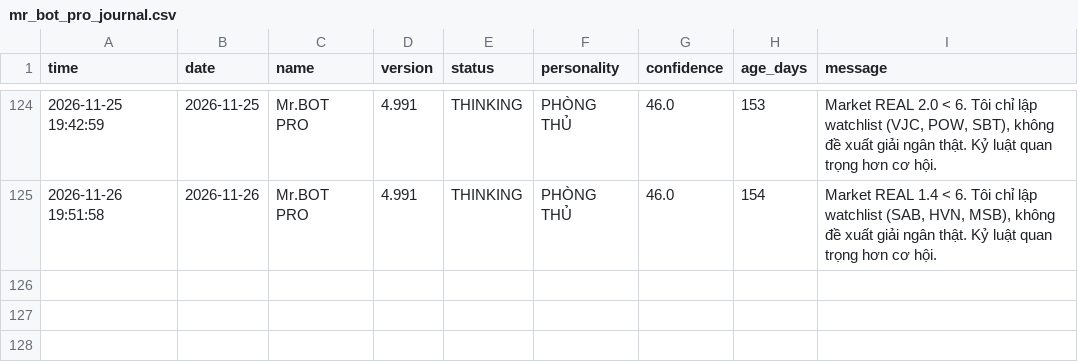
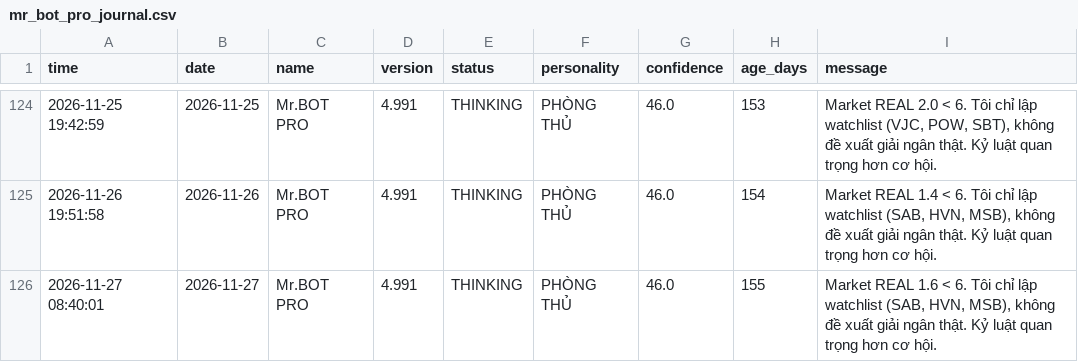
Before and after one commit to SONVODAI/scanner-ga-chien-clean, a CSV file: mr_bot_pro_journal.csv, drawn as a sheet; only a part is shown, gaps mark what is left out.

Commit message:
Update Mr.BOT PRO journal 2026-11-27 08:40:01

```diff
--- a/mr_bot_pro_journal.csv
+++ b/mr_bot_pro_journal.csv
@@ -125 +125,2 @@ time,date,name,version,status,personality,confidence,age_days,message
 2026-11-26 19:51:58,2026-11-26,Mr.BOT PRO,4.991,THINKING,PHÒNG THỦ,46.0,154,"Market REAL 1.4 < 6. Tôi chỉ lập watchlist (SAB, HVN, MSB), không đề xuất giải ngân thật. Kỷ luật quan trọng hơn cơ hội."
+2026-11-27 08:40:01,2026-11-27,Mr.BOT PRO,4.991,THINKING,PHÒNG THỦ,46.0,155,"Market REAL 1.6 < 6. Tôi chỉ lập watchlist (SAB, HVN, MSB), không đề xuất giải ngân thật. Kỷ luật quan trọng hơn cơ hội."
```
